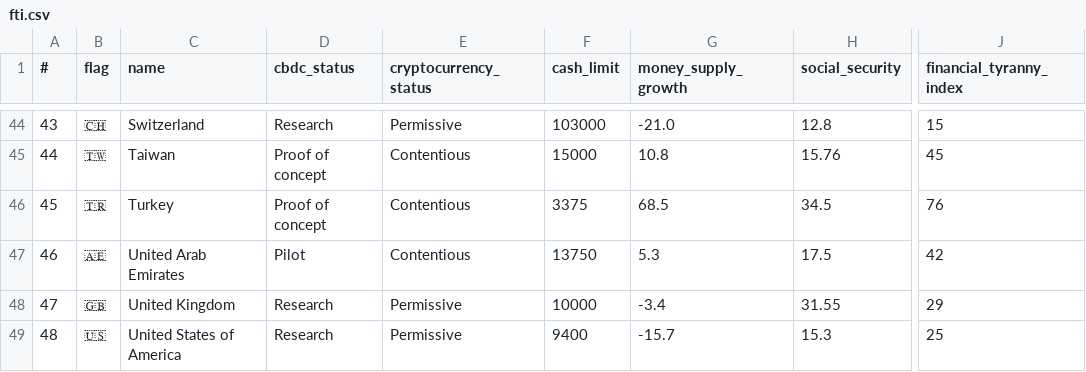
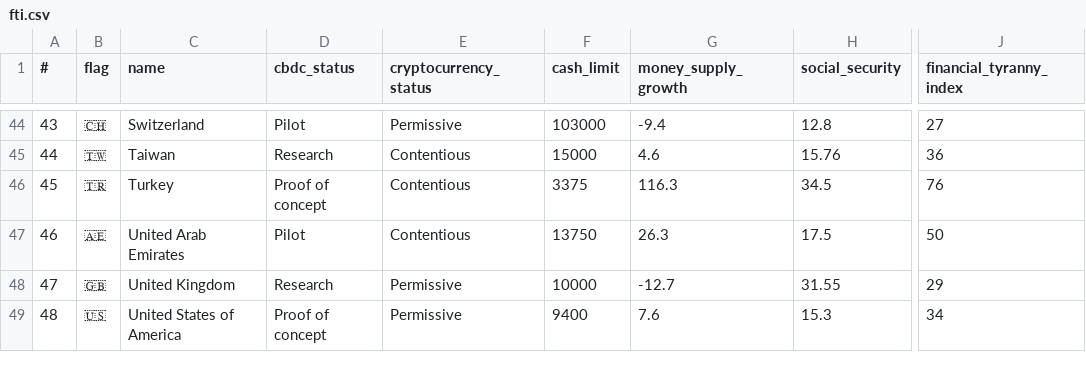
Before and after one commit to vexl-it/fti, a CSV file: fti.csv, drawn as a sheet; only a part is shown, gaps mark what is left out; the diff covers the shown part only; the diff names each change by its address in the sheet, - before the commit and + after, or states it on an @@ line.

```diff
--- a/fti.csv
+++ b/fti.csv
-D44 (cbdc_status): Research
+D44 (cbdc_status): Pilot
-G44 (money_supply_growth): -21.0
+G44 (money_supply_growth): -9.4
-J44 (financial_tyranny_index): 15
+J44 (financial_tyranny_index): 27
-D45 (cbdc_status): Proof of concept
+D45 (cbdc_status): Research
-G45 (money_supply_growth): 10.8
+G45 (money_supply_growth): 4.6
-J45 (financial_tyranny_index): 45
+J45 (financial_tyranny_index): 36
-G46 (money_supply_growth): 68.5
+G46 (money_supply_growth): 116.3
-G47 (money_supply_growth): 5.3
+G47 (money_supply_growth): 26.3
-J47 (financial_tyranny_index): 42
+J47 (financial_tyranny_index): 50
-G48 (money_supply_growth): -3.4
+G48 (money_supply_growth): -12.7
-D49 (cbdc_status): Research
+D49 (cbdc_status): Proof of concept
-G49 (money_supply_growth): -15.7
+G49 (money_supply_growth): 7.6
-J49 (financial_tyranny_index): 25
+J49 (financial_tyranny_index): 34
```
Also changed, not shown: 72 edited cells elsewhere in this file, 1 other file.
